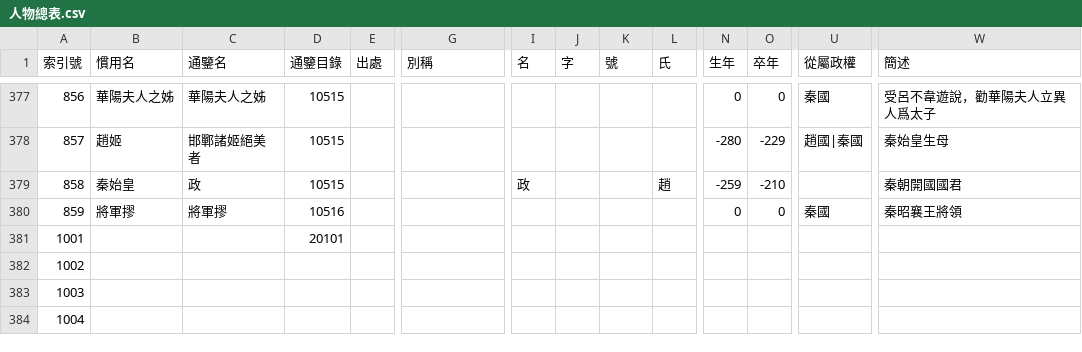
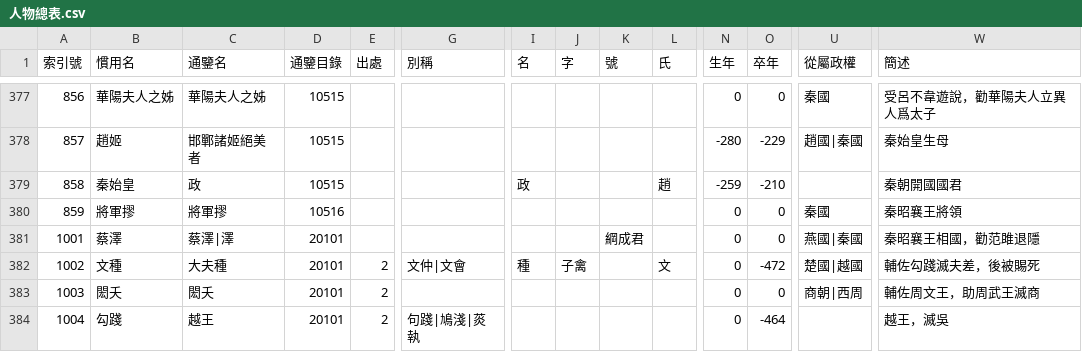
Before and after one commit to gamefang/zizhitongjian, a CSV file: 人物總表.csv, drawn as a sheet; only a part is shown, gaps mark what is left out; the diff covers the shown part only; the diff names each change by its address in the sheet, - before the commit and + after, or states it on an @@ line.

```diff
--- a/人物總表.csv
+++ b/人物總表.csv
-B381 (慣用名): (empty)
+B381 (慣用名): 蔡澤
-C381 (通鑒名): (empty)
+C381 (通鑒名): 蔡澤|澤
-K381 (號): (empty)
+K381 (號): 綱成君
-N381:N384 (生年): (empty)
+N381:N384 (生年): 0
-O381 (卒年): (empty)
+O381 (卒年): 0
-U381 (從屬政權): (empty)
+U381 (從屬政權): 燕國|秦國
-W381 (簡述): (empty)
+W381 (簡述): 秦昭襄王相國，勸范雎退隱
-B382 (慣用名): (empty)
+B382 (慣用名): 文種
-C382 (通鑒名): (empty)
+C382 (通鑒名): 大夫種
-D382:D384 (通鑒目錄): (empty)
+D382:D384 (通鑒目錄): 20101
-E382:E384 (出處): (empty)
+E382:E384 (出處): 2
-G382 (別稱): (empty)
+G382 (別稱): 文仲|文會
-I382 (名): (empty)
+I382 (名): 種
-J382 (字): (empty)
+J382 (字): 子禽
-L382 (氏): (empty)
+L382 (氏): 文
-O382 (卒年): (empty)
+O382 (卒年): -472
-U382 (從屬政權): (empty)
+U382 (從屬政權): 楚國|越國
-W382 (簡述): (empty)
+W382 (簡述): 輔佐勾踐滅夫差，後被賜死
-B383 (慣用名): (empty)
+B383 (慣用名): 閎夭
-C383 (通鑒名): (empty)
+C383 (通鑒名): 閎夭
-O383 (卒年): (empty)
+O383 (卒年): 0
-U383 (從屬政權): (empty)
+U383 (從屬政權): 商朝|西周
-W383 (簡述): (empty)
+W383 (簡述): 輔佐周文王，助周武王滅商
-B384 (慣用名): (empty)
+B384 (慣用名): 勾踐
-C384 (通鑒名): (empty)
+C384 (通鑒名): 越王
-G384 (別稱): (empty)
+G384 (別稱): 句踐|鳩淺|菼執
-O384 (卒年): (empty)
+O384 (卒年): -464
-W384 (簡述): (empty)
+W384 (簡述): 越王，滅吳
```
Also changed, not shown: 64 edited cells elsewhere in this file, 2 other files.
